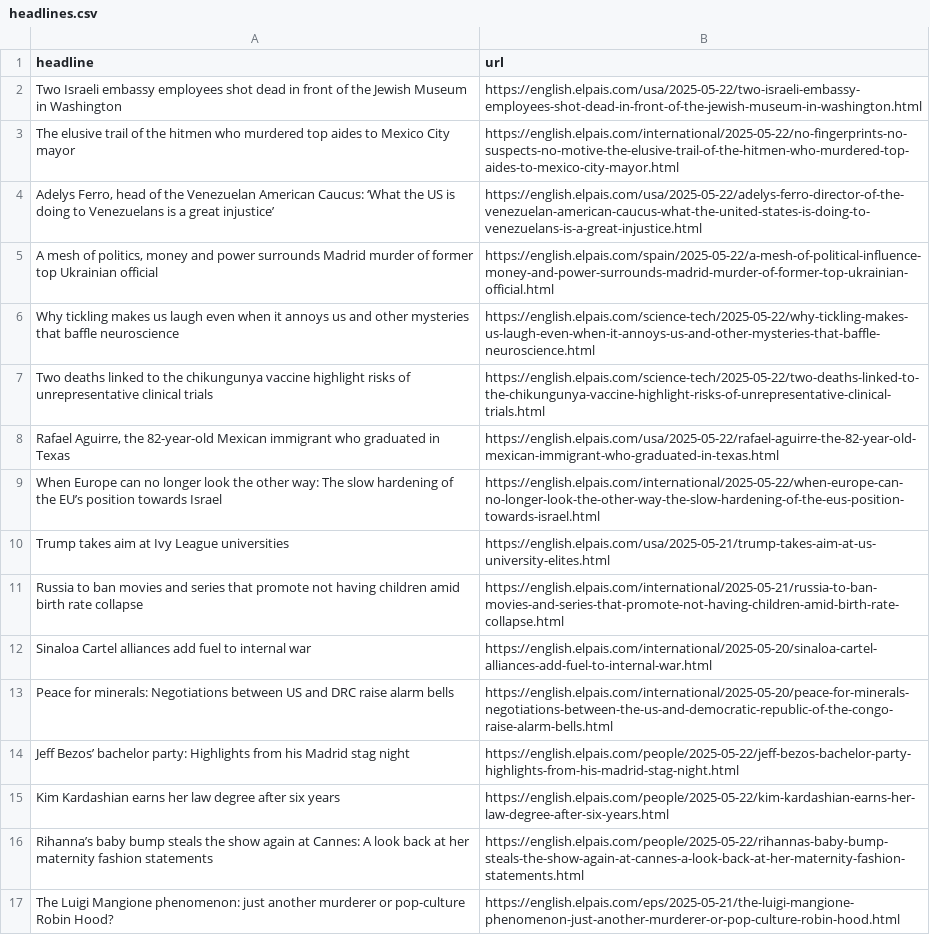
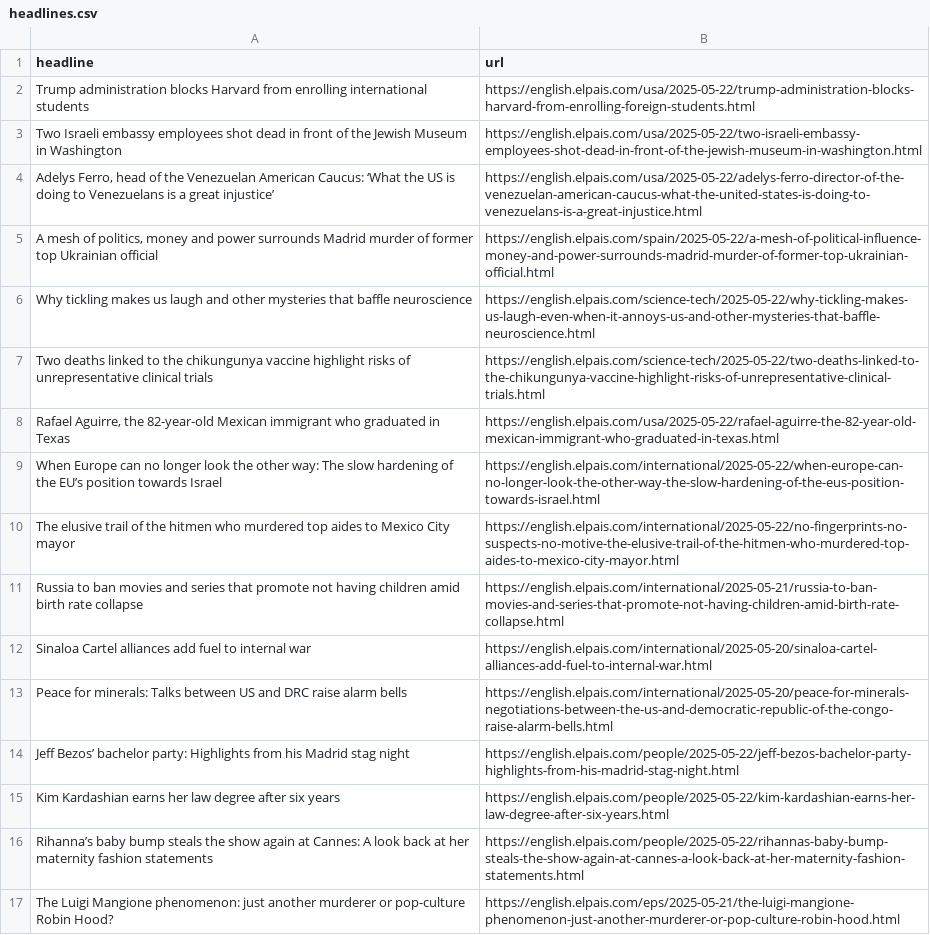
Before and after one commit to Tlo-l-w/el-paes-autoscraper, a CSV file: headlines.csv, drawn as a sheet; only a part is shown.

```diff
--- a/headlines.csv
+++ b/headlines.csv
@@ -1,7 +1,7 @@
 headline,url
+Trump administration blocks Harvard from enrolling international students,https://english.elpais.com/usa/2025-05-22/trump-administration-blocks-harvard-from-enrolling-foreign-students.html
 Two Israeli embassy employees shot dead in front of the Jewish Museum in Washington,https://english.elpais.com/usa/2025-05-22/two-israeli-embassy-employees-shot-dead-in-front-of-the-jewish-museum-in-washington.html
-The elusive trail of the hitmen who murdered top aides to Mexico City mayor,https://english.elpais.com/international/2025-05-22/no-fingerprints-no-suspects-no-motive-the-elusive-trail-of-the-hitmen-who-murdered-top-aides-to-mexico-city-mayor.html
 "Adelys Ferro, head of the Venezuelan American Caucus: ‘What the US is doing to Venezuelans is a great injustice’",https://english.elpais.com/usa/2025-05-22/adelys-ferro-director-of-the-venezuelan-american-caucus-what-the-united-states-is-doing-to-venezuelans-is-a-great-injustice.html
 "A mesh of politics, money and power surrounds Madrid murder of former top Ukrainian official",https://english.elpais.com/spain/2025-05-22/a-mesh-of-political-influence-money-and-power-surrounds-madrid-murder-of-former-top-ukrainian-official.html
-Why tickling makes us laugh even when it annoys us and other mysteries that baffle neuroscience,https://english.elpais.com/science-tech/2025-05-22/why-tickling-makes-us-laugh-even-when-it-annoys-us-and-other-mysteries-that-baffle-neuroscience.html
+Why tickling makes us laugh and other mysteries that baffle neuroscience,https://english.elpais.com/science-tech/2025-05-22/why-tickling-makes-us-laugh-even-when-it-annoys-us-and-other-mysteries-that-baffle-neuroscience.html
 Two deaths linked to the chikungunya vaccine highlight risks of unrepresentative clinical trials,https://english.elpais.com/science-tech/2025-05-22/two-deaths-linked-to-the-chikungunya-vaccine-highlight-risks-of-unrepresentative-clinical-trials.html
@@ -9,6 +9,6 @@ Two deaths linked to the chikungunya vaccine highlight risks of unrepresentative
 When Europe can no longer look the other way: The slow hardening of the EU’s position towards Israel,https://english.elpais.com/international/2025-05-22/when-europe-can-no-longer-look-the-other-way-the-slow-hardening-of-the-eus-position-towards-israel.html
-Trump takes aim at Ivy League universities,https://english.elpais.com/usa/2025-05-21/trump-takes-aim-at-us-university-elites.html
+The elusive trail of the hitmen who murdered top aides to Mexico City mayor,https://english.elpais.com/international/2025-05-22/no-fingerprints-no-suspects-no-motive-the-elusive-trail-of-the-hitmen-who-murdered-top-aides-to-mexico-city-mayor.html
 Russia to ban movies and series that promote not having children amid birth rate collapse,https://english.elpais.com/international/2025-05-21/russia-to-ban-movies-and-series-that-promote-not-having-children-amid-birth-rate-collapse.html
 Sinaloa Cartel alliances add fuel to  internal war,https://english.elpais.com/international/2025-05-20/sinaloa-cartel-alliances-add-fuel-to-internal-war.html
-Peace for minerals: Negotiations between US and DRC raise alarm bells,https://english.elpais.com/international/2025-05-20/peace-for-minerals-negotiations-between-the-us-and-democratic-republic-of-the-congo-raise-alarm-bells.html
+Peace for minerals: Talks between US and DRC raise alarm bells,https://english.elpais.com/international/2025-05-20/peace-for-minerals-negotiations-between-the-us-and-democratic-republic-of-the-congo-raise-alarm-bells.html
 Jeff Bezos’ bachelor party: Highlights from his Madrid stag night ,https://english.elpais.com/people/2025-05-22/jeff-bezos-bachelor-party-highlights-from-his-madrid-stag-night.html
```
